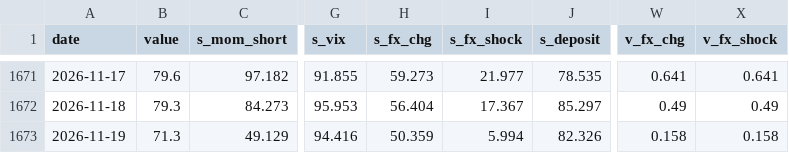
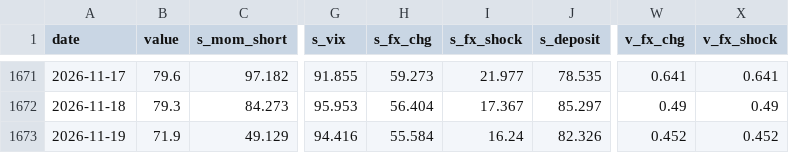
Before and after one commit to woomyongkyun/fear-index, a CSV file: data/index.csv, drawn as a sheet; only a part is shown, gaps mark what is left out; the diff names each change by its address in the sheet, - before the commit and + after, or states it on an @@ line.

```diff
--- a/data/index.csv
+++ b/data/index.csv
-B1673 (value): 71.3
+B1673 (value): 71.9
-H1673 (s_fx_chg): 50.359
+H1673 (s_fx_chg): 55.584
-I1673 (s_fx_shock): 5.994
+I1673 (s_fx_shock): 16.24
-W1673 (v_fx_chg): 0.158
+W1673 (v_fx_chg): 0.452
-X1673 (v_fx_shock): 0.158
+X1673 (v_fx_shock): 0.452
```
Also changed, not shown: data/fx.csv, data/raw.csv, 1 other file.
